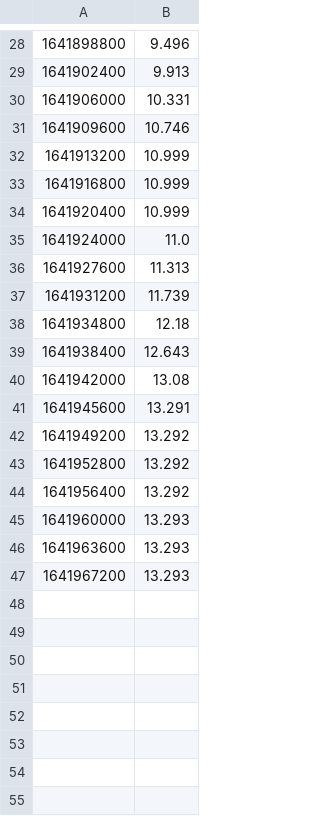
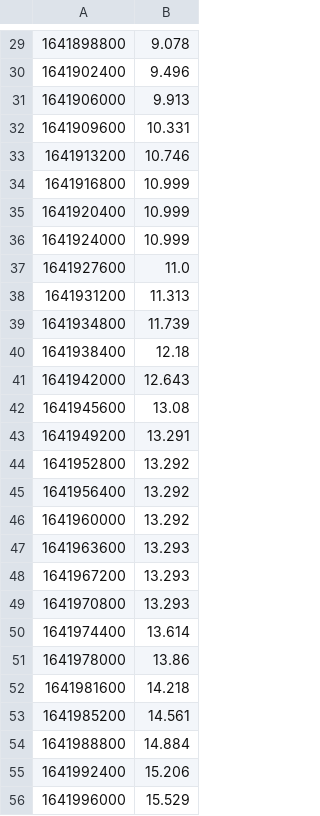
Before and after one commit to patrickvorgers/Home-Assistant-Import-Energy-Data, a CSV file: Datasources/Fluvius/Sample files/gas_high_resolution.csv, drawn as a sheet; only a part is shown, gaps mark what is left out; the diff covers the shown part only.

```diff
--- a/Datasources/Fluvius/Sample files/gas_high_resolution.csv
+++ b/Datasources/Fluvius/Sample files/gas_high_resolution.csv
@@ -28,20 +29,28 @@
-1641898800,9.496
-1641902400,9.913
-1641906000,10.331
-1641909600,10.746
-1641913200,10.999
+1641898800,9.078
+1641902400,9.496
+1641906000,9.913
+1641909600,10.331
+1641913200,10.746
 1641916800,10.999
 1641920400,10.999
-1641924000,11.0
-1641927600,11.313
-1641931200,11.739
-1641934800,12.18
-1641938400,12.643
-1641942000,13.08
-1641945600,13.291
-1641949200,13.292
+1641924000,10.999
+1641927600,11.0
+1641931200,11.313
+1641934800,11.739
+1641938400,12.18
+1641942000,12.643
+1641945600,13.08
+1641949200,13.291
 1641952800,13.292
 1641956400,13.292
-1641960000,13.293
+1641960000,13.292
 1641963600,13.293
 1641967200,13.293
+1641970800,13.293
+1641974400,13.614
+1641978000,13.86
+1641981600,14.218
+1641985200,14.561
+1641988800,14.884
+1641992400,15.206
+1641996000,15.529
```
Also changed, not shown: 4 added rows and 25 edited cells elsewhere in this file, Datasources/Enel Distribuzione/Sample files/elec_feed_in_tariff_1_high_resolution.csv, Datasources/Engie/Sample files/elec_feed_in_tariff_1_high_resolution.csv, 47 other files.
